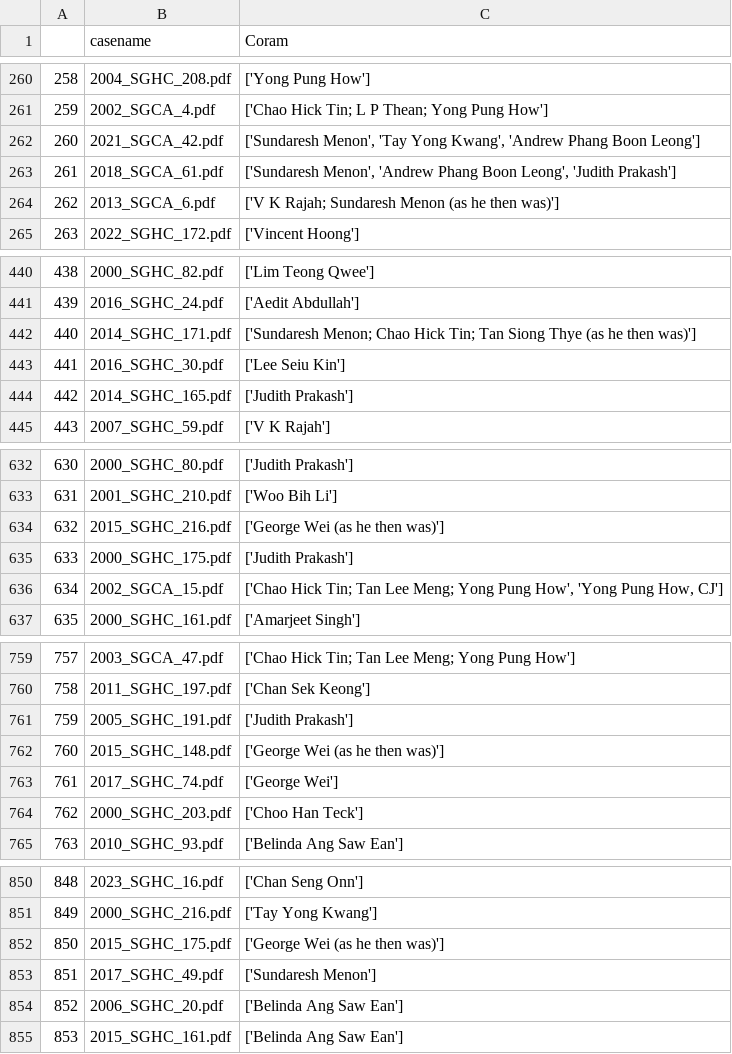
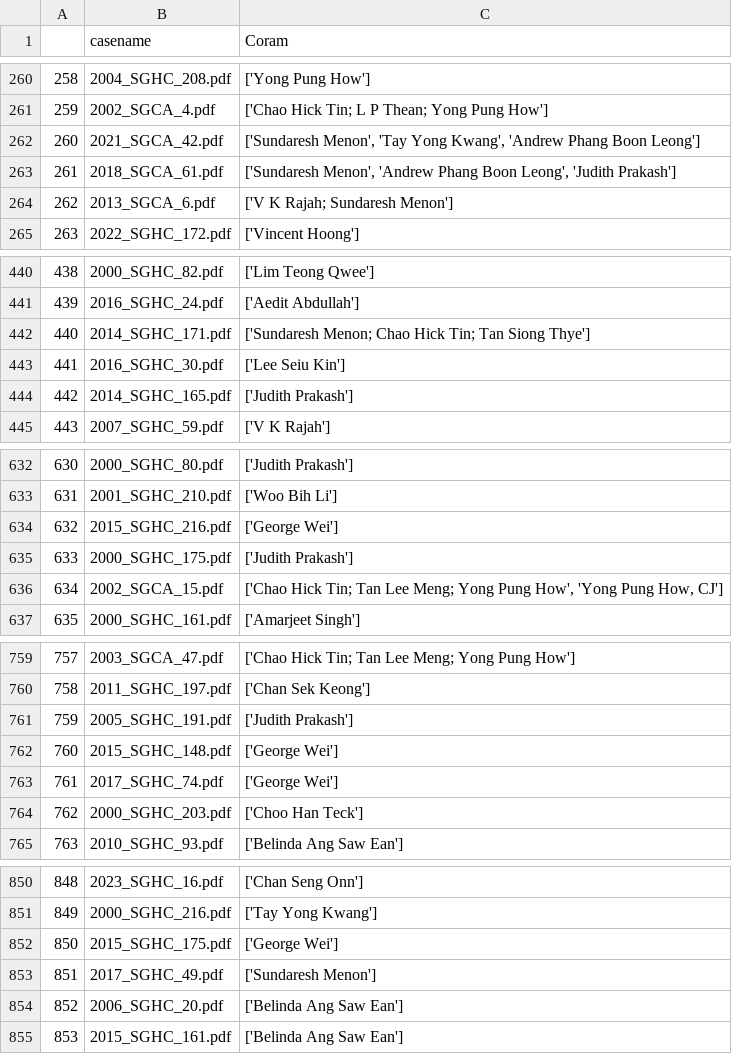
Before and after one commit to Benhzy/case-outcome-predictor, a CSV file: data/prediction_data/coram.csv, drawn as a sheet; only a part is shown, gaps mark what is left out; the diff covers the shown part only.

```diff
--- a/data/prediction_data/coram.csv
+++ b/data/prediction_data/coram.csv
@@ -263,3 +263,3 @@
 261,2018_SGCA_61.pdf,"['Sundaresh Menon', 'Andrew Phang Boon Leong', 'Judith Prakash']"
-262,2013_SGCA_6.pdf,['V K Rajah; Sundaresh Menon (as he then was)']
+262,2013_SGCA_6.pdf,['V K Rajah; Sundaresh Menon']
 263,2022_SGHC_172.pdf,['Vincent Hoong']
@@ -441,3 +441,3 @@
 439,2016_SGHC_24.pdf,['Aedit Abdullah']
-440,2014_SGHC_171.pdf,['Sundaresh Menon; Chao Hick Tin; Tan Siong Thye (as he then was)']
+440,2014_SGHC_171.pdf,['Sundaresh Menon; Chao Hick Tin; Tan Siong Thye']
 441,2016_SGHC_30.pdf,['Lee Seiu Kin']
@@ -633,3 +633,3 @@
 631,2001_SGHC_210.pdf,['Woo Bih Li']
-632,2015_SGHC_216.pdf,['George Wei (as he then was)']
+632,2015_SGHC_216.pdf,['George Wei']
 633,2000_SGHC_175.pdf,['Judith Prakash']
@@ -761,3 +761,3 @@
 759,2005_SGHC_191.pdf,['Judith Prakash']
-760,2015_SGHC_148.pdf,['George Wei (as he then was)']
+760,2015_SGHC_148.pdf,['George Wei']
 761,2017_SGHC_74.pdf,['George Wei']
@@ -851,3 +851,3 @@
 849,2000_SGHC_216.pdf,['Tay Yong Kwang']
-850,2015_SGHC_175.pdf,['George Wei (as he then was)']
+850,2015_SGHC_175.pdf,['George Wei']
 851,2017_SGHC_49.pdf,['Sundaresh Menon']
```
Also changed, not shown: 13 edited cells elsewhere in this file, data/prediction_data/areas_of_law.csv, 1 other file.
